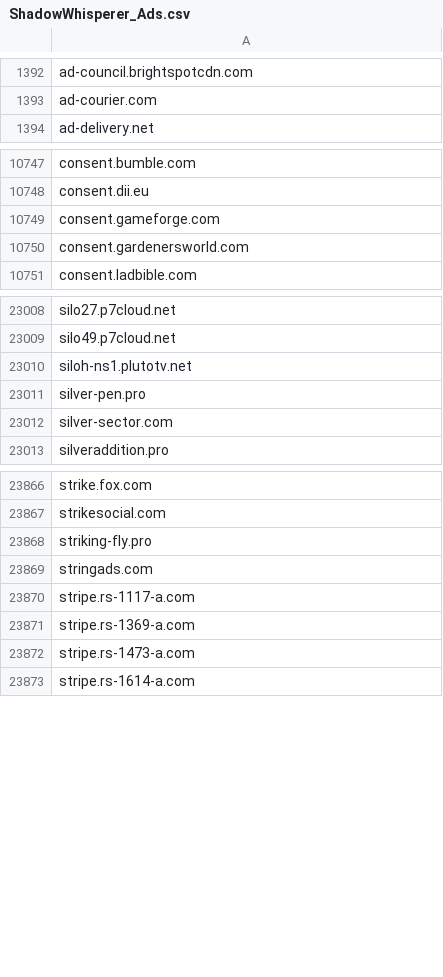
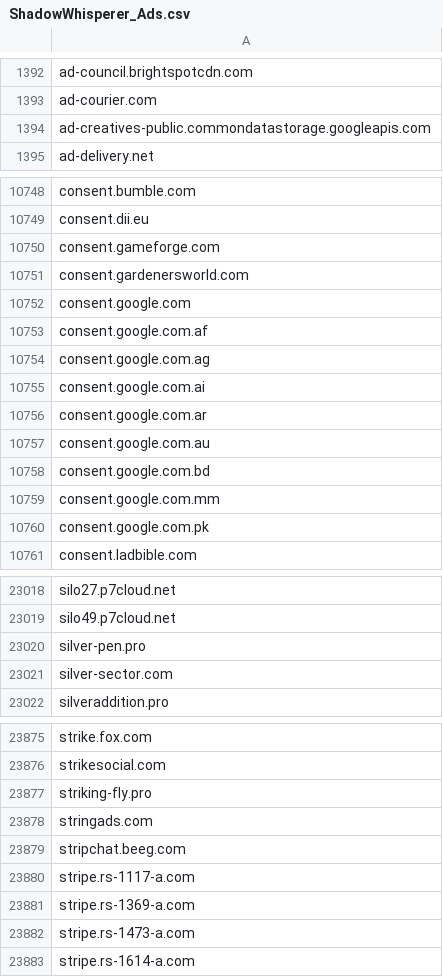
Before and after one commit to external-sources/hosts-sources, a CSV file: data/ShadowWhisperer_Ads.csv, drawn as a sheet; only a part is shown, gaps mark what is left out.

```diff
--- a/data/ShadowWhisperer_Ads.csv
+++ b/data/ShadowWhisperer_Ads.csv
@@ -1393,2 +1393,3 @@ ad-council.brightspotcdn.com
 ad-courier.com
+ad-creatives-public.commondatastorage.googleapis.com
 ad-delivery.net
@@ -10750,2 +10751,11 @@ consent.gameforge.com
 consent.gardenersworld.com
+consent.google.com
+consent.google.com.af
+consent.google.com.ag
+consent.google.com.ai
+consent.google.com.ar
+consent.google.com.au
+consent.google.com.bd
+consent.google.com.mm
+consent.google.com.pk
 consent.ladbible.com
@@ -23009,3 +23019,2 @@ silo27.p7cloud.net
 silo49.p7cloud.net
-siloh-ns1.plutotv.net
 silver-pen.pro
@@ -23869,2 +23878,3 @@ striking-fly.pro
 stringads.com
+stripchat.beeg.com
 stripe.rs-1117-a.com
```
Also changed, not shown: data/ShadowWhisperer_Ads_Wild.csv, data/openfish/domain.csv, 3 other files.
